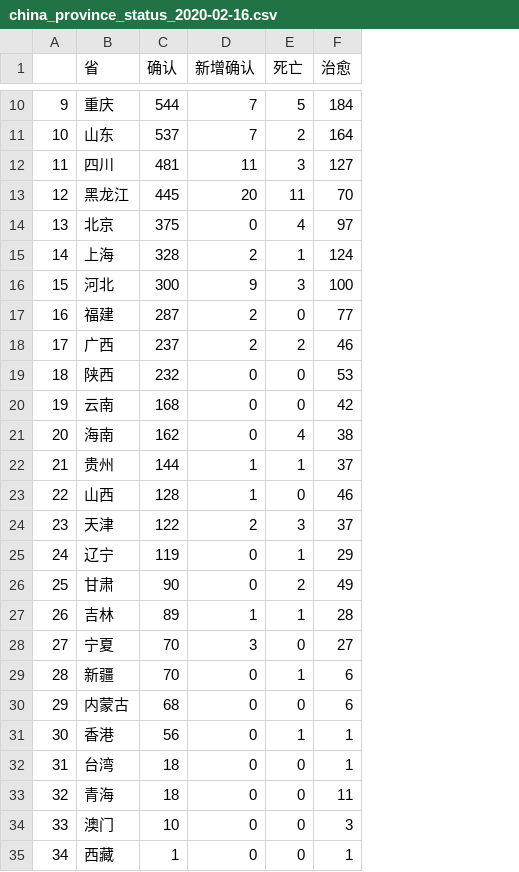
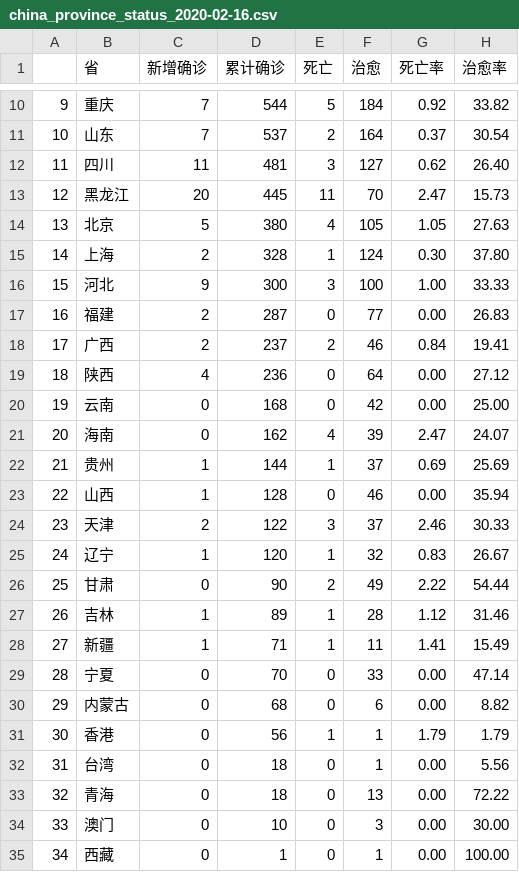
Before and after one commit to dakula009/China_CoronaVirus_Data_Miner, a CSV file: china_province_status_2020-02-16.csv, drawn as a sheet; only a part is shown, gaps mark what is left out; removed rows and columns are numbered as before the commit, all else as after; the diff covers the shown part only; the diff names each change by its address in the sheet, - before the commit and + after, or states it on an @@ line.

```diff
--- a/china_province_status_2020-02-16.csv
+++ b/china_province_status_2020-02-16.csv
-column C (确认), rows 10-35: 544 | 537 | 481 | 445 | 375 | 328 | 300 | 287 | 237 | 232 | 168 | 162 | 144 | 128 | 122 | 119 | 90 | 89 | 70 | 70 | 68 | 56 | 18 | 18 | 10 | 1
+column D (累计确诊), rows 10-35: 544 | 537 | 481 | 445 | 380 | 328 | 300 | 287 | 237 | 236 | 168 | 162 | 144 | 128 | 122 | 120 | 90 | 89 | 71 | 70 | 68 | 56 | 18 | 18 | 10 | 1
+column G (死亡率), rows 10-35: 0.92 | 0.37 | 0.62 | 2.47 | 1.05 | 0.30 | 1.00 | 0.00 | 0.84 | 0.00 | 0.00 | 2.47 | 0.69 | 0.00 | 2.46 | 0.83 | 2.22 | 1.12 | 1.41 | 0.00 | 0.00 | 1.79 | 0.00 | 0.00 | 0.00 | 0.00
+column H (治愈率), rows 10-35: 33.82 | 30.54 | 26.40 | 15.73 | 27.63 | 37.80 | 33.33 | 26.83 | 19.41 | 27.12 | 25.00 | 24.07 | 25.69 | 35.94 | 30.33 | 26.67 | 54.44 | 31.46 | 15.49 | 47.14 | 8.82 | 1.79 | 5.56 | 72.22 | 30.00 | 100.00
-C1: 新增确认
+C1: 新增确诊
-C14 (新增确诊): 0
+C14 (新增确诊): 5
-F14 (治愈): 97
+F14 (治愈): 105
-C19 (新增确诊): 0
+C19 (新增确诊): 4
-F19 (治愈): 53
+F19 (治愈): 64
-F21 (治愈): 38
+F21 (治愈): 39
-C25 (新增确诊): 0
+C25 (新增确诊): 1
-F25 (治愈): 29
+F25 (治愈): 32
-B28 (省): 宁夏
+B28 (省): 新疆
-C28 (新增确诊): 3
+C28 (新增确诊): 1
-E28 (死亡): 0
+E28 (死亡): 1
-F28 (治愈): 27
+F28 (治愈): 11
-B29 (省): 新疆
+B29 (省): 宁夏
-E29 (死亡): 1
+E29 (死亡): 0
-F29 (治愈): 6
+F29 (治愈): 33
-F33 (治愈): 11
+F33 (治愈): 13
```
Also changed, not shown: 8 edited cells elsewhere in this file, china_prefecture_status_2020-02-16.csv, 1 other file.
